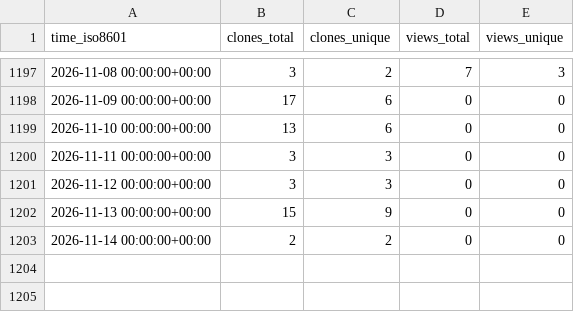
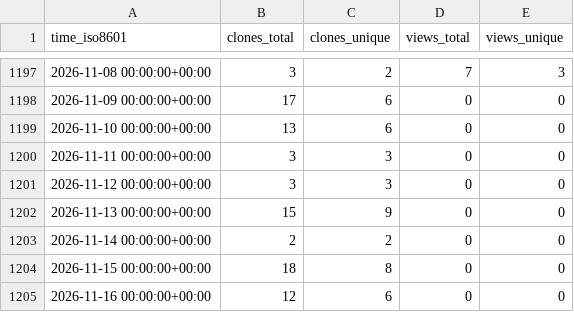
Before and after one commit to vandan-revanur/pychemprojections, a CSV file: vandan-revanur/pychemprojections/ghrs-data/views_clones_aggregate.csv, drawn as a sheet; only a part is shown, gaps mark what is left out.

```diff
--- a/vandan-revanur/pychemprojections/ghrs-data/views_clones_aggregate.csv
+++ b/vandan-revanur/pychemprojections/ghrs-data/views_clones_aggregate.csv
@@ -1203 +1203,3 @@ time_iso8601,clones_total,clones_unique,views_total,views_unique
 2026-11-14 00:00:00+00:00,2,2,0,0
+2026-11-15 00:00:00+00:00,18,8,0,0
+2026-11-16 00:00:00+00:00,12,6,0,0
```
Also changed, not shown: 1 other file.
